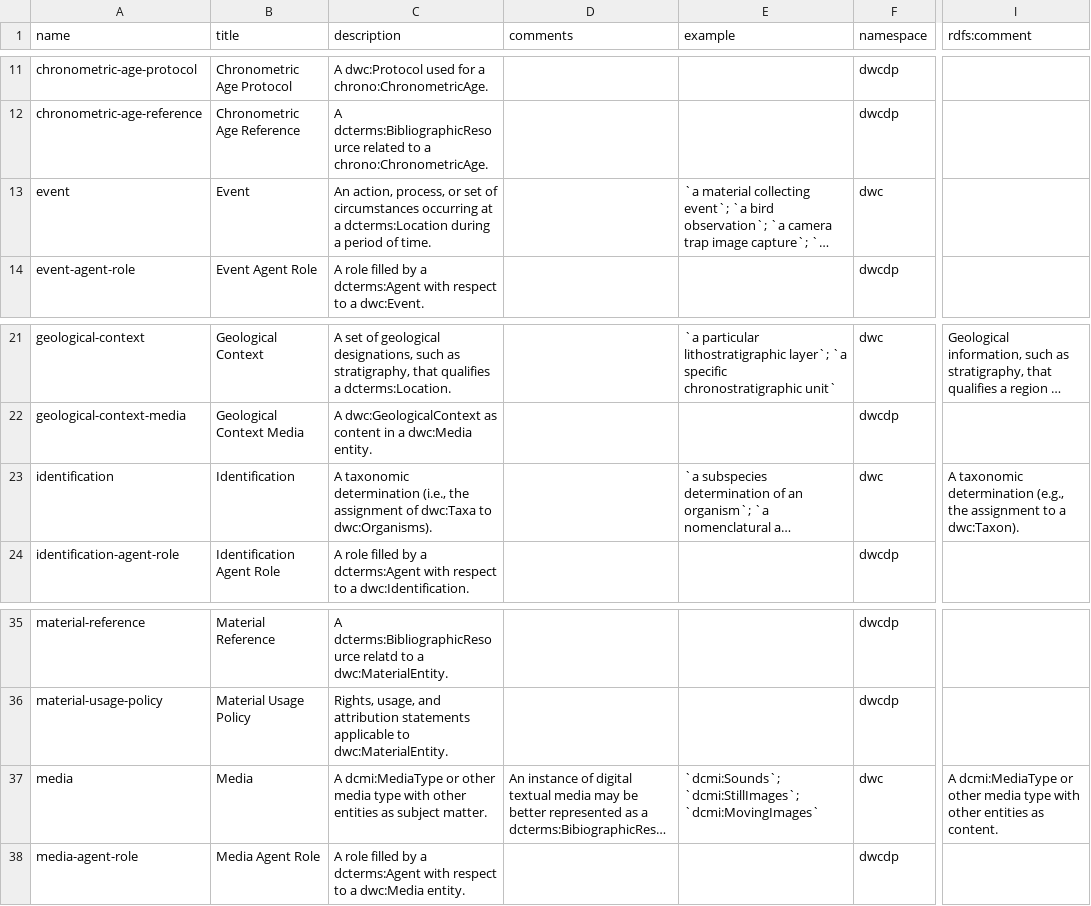
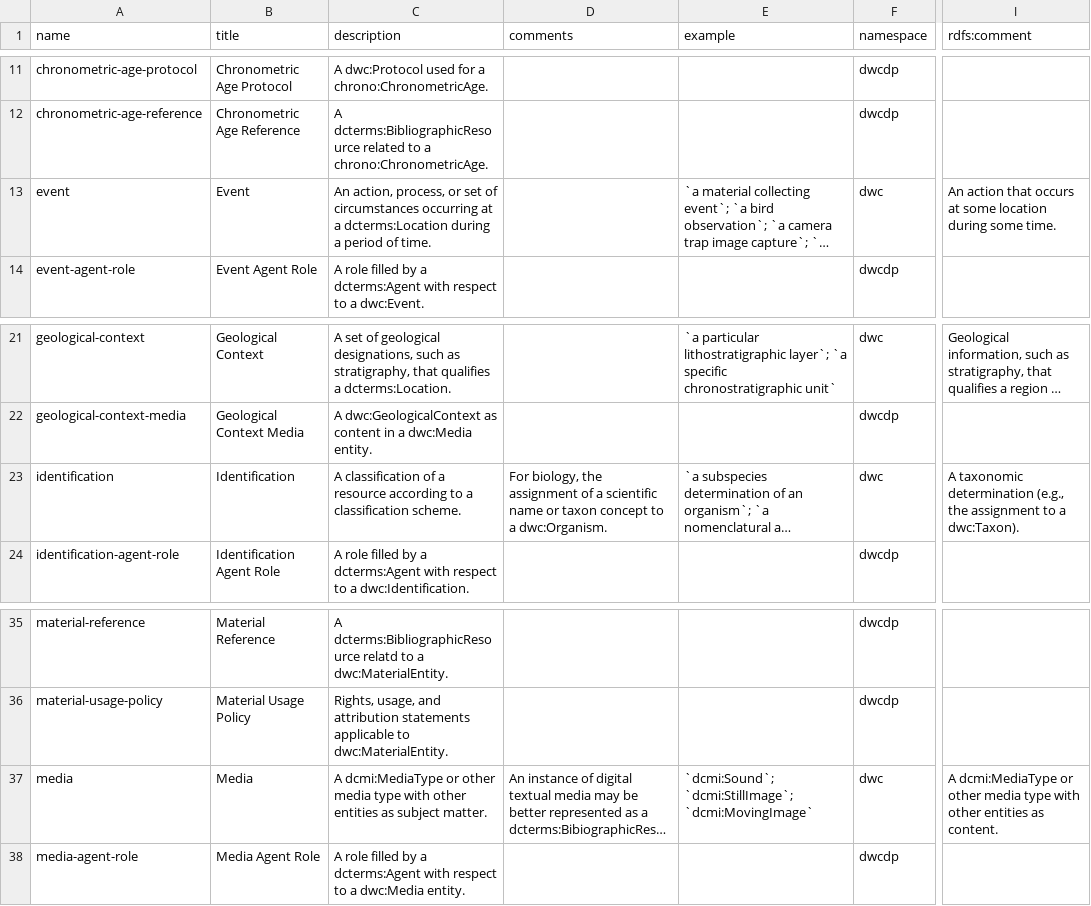
Before and after one commit to gbif/dwc-dp, a CSV file: vocabulary/dwc-dp-tables.csv, drawn as a sheet; only a part is shown, gaps mark what is left out; long unchanged cells end in …; the diff names each change by its address in the sheet, - before the commit and + after, or states it on an @@ line.

```diff
--- a/vocabulary/dwc-dp-tables.csv
+++ b/vocabulary/dwc-dp-tables.csv
-I13 (rdfs:comment): (empty)
+I13 (rdfs:comment): An action that occurs at some location during some time.
-C23 (description): A taxonomic determination (i.e., the assignment of dwc:Taxa to dwc:Organisms).
+C23 (description): A classification of a resource according to a classification scheme.
-D23 (comments): (empty)
+D23 (comments): For biology, the assignment of a scientific name or taxon concept to a dwc:Organism.
-E37 (example): `dcmi:Sounds`; `dcmi:StillImages`; `dcmi:MovingImages`
+E37 (example): `dcmi:Sound`; `dcmi:StillImage`; `dcmi:MovingImage`
```
Also changed, not shown: 9 other files.
